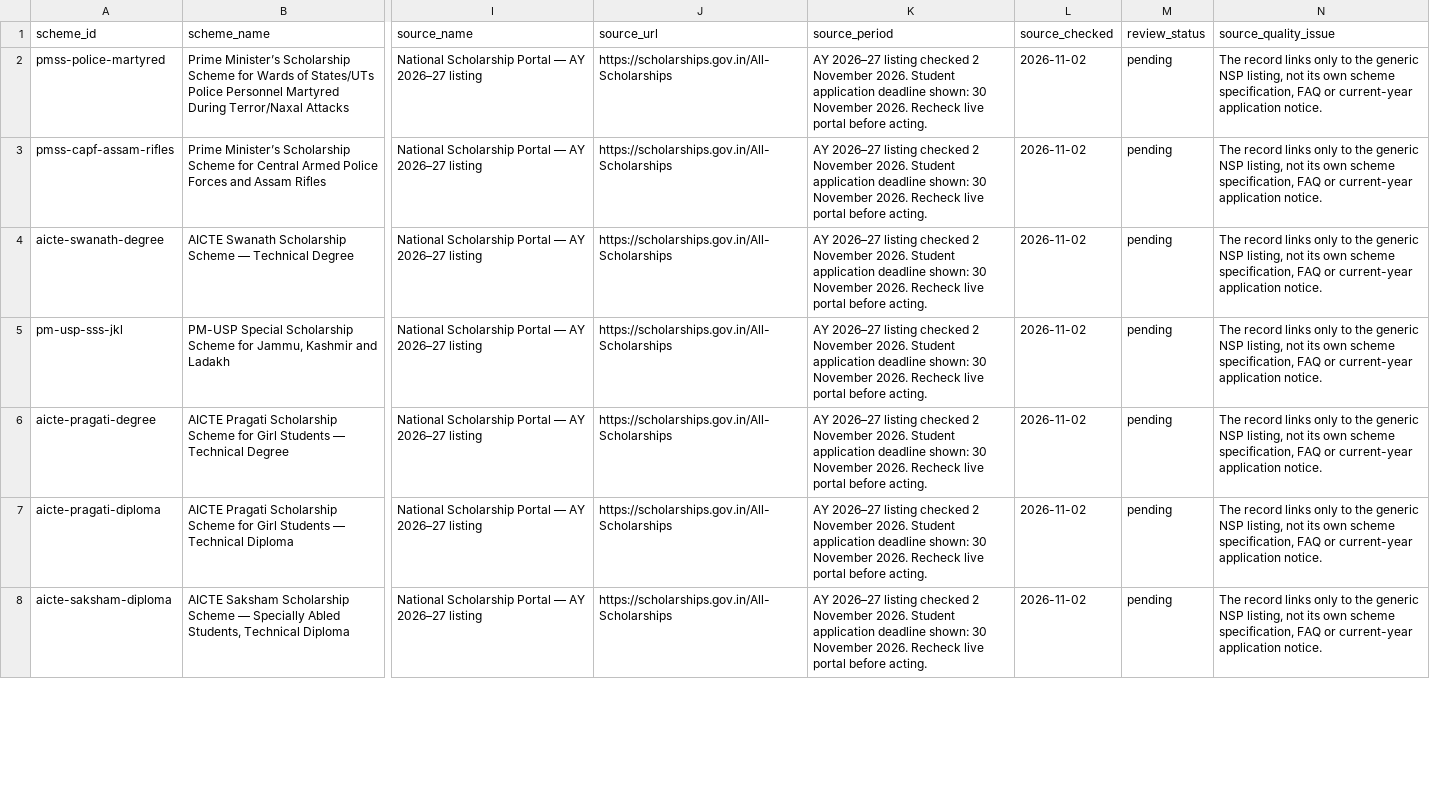
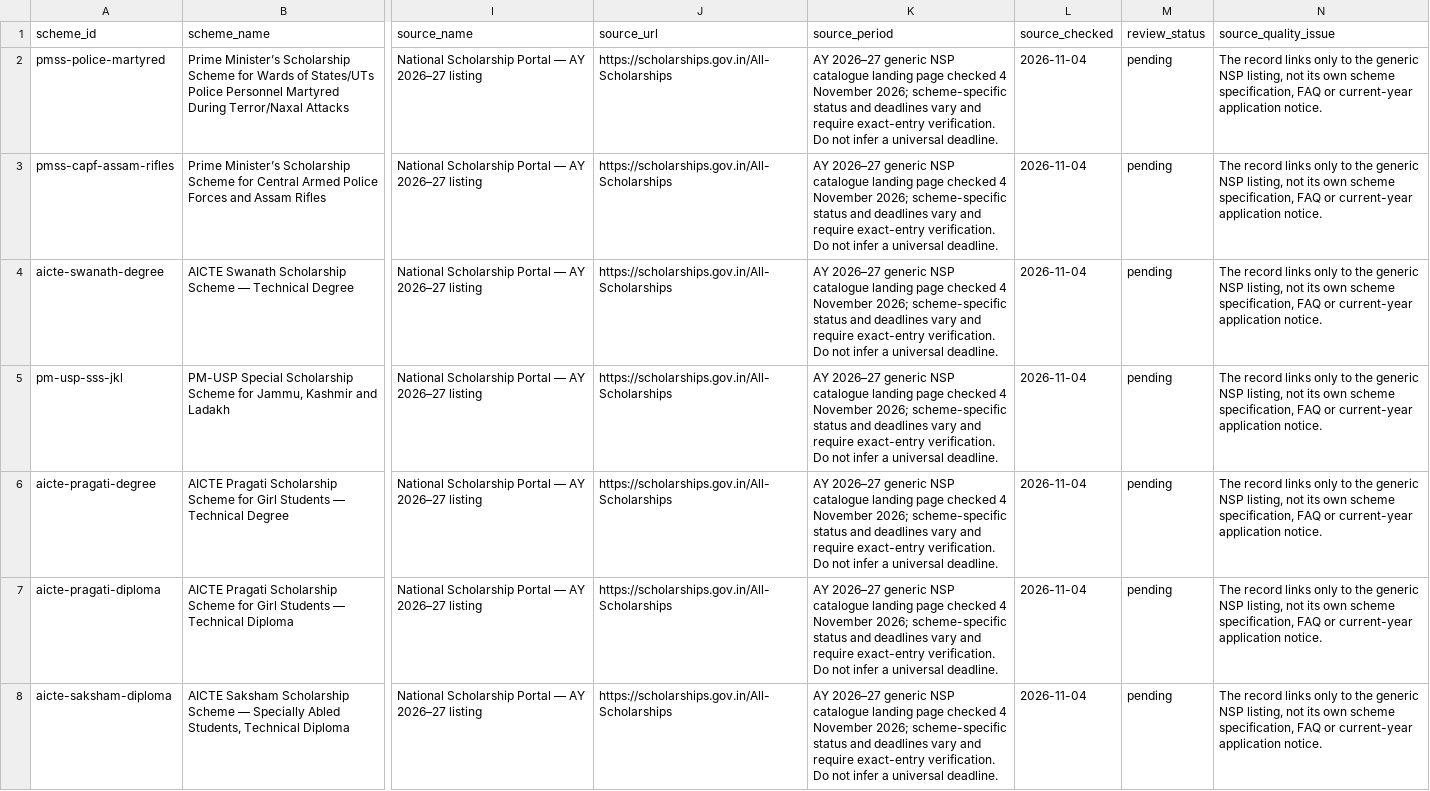
Before and after one commit to PSP-YN/JanaSetu-AI, a CSV file: docs/catalogue-review-register.csv, drawn as a sheet; only a part is shown, gaps mark what is left out; the diff covers the shown part only; the diff names each change by its address in the sheet, - before the commit and + after, or states it on an @@ line.

Commit message:
Reconcile current scheme sources and correct NSP windows

```diff
--- a/docs/catalogue-review-register.csv
+++ b/docs/catalogue-review-register.csv
-K2:K8 (source_period): AY 2026–27 listing checked 2 November 2026. Student application deadline shown: 30 November 2026. Recheck live portal before acting.
+K2:K8 (source_period): AY 2026–27 generic NSP catalogue landing page checked 4 November 2026; scheme-specific status and deadlines vary and require exact-entry verification. Do not infer a universal deadline.
-L2:L8 (source_checked): 2026-11-02
+L2:L8 (source_checked): 2026-11-04
```
Also changed, not shown: 46 edited cells elsewhere in this file, 18 other files.
